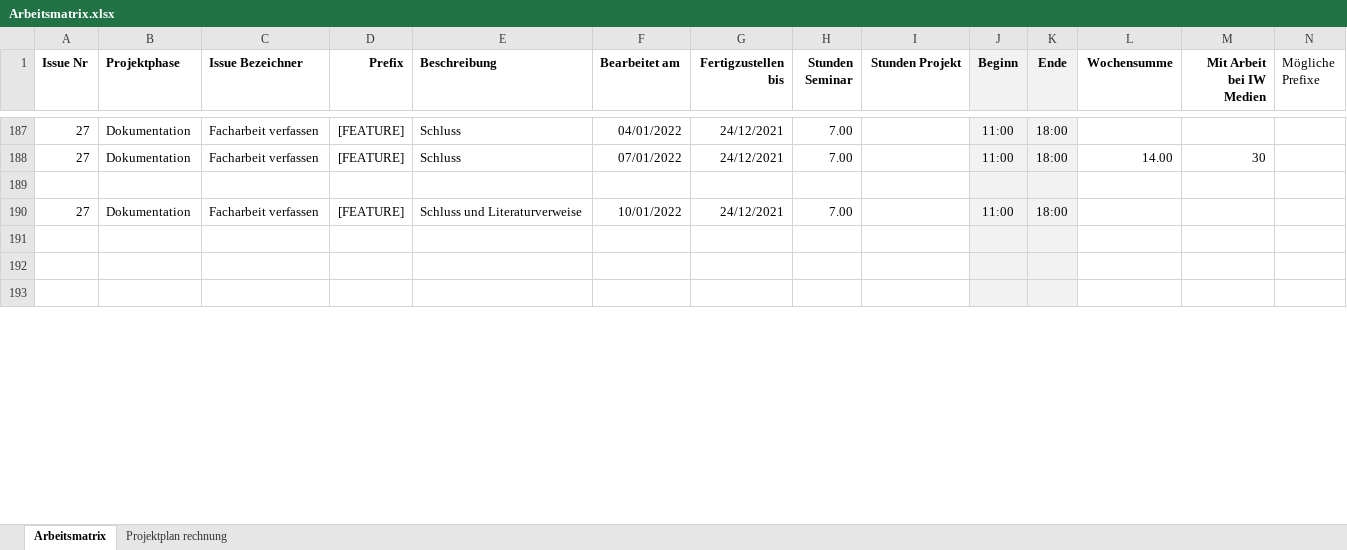
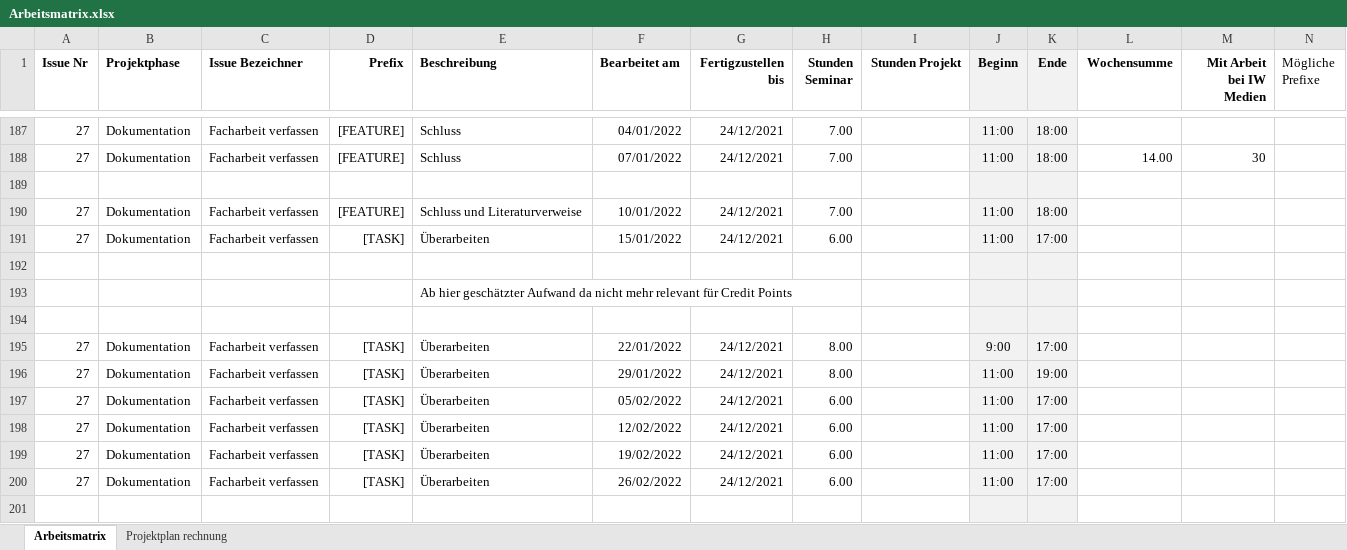
Before and after one commit to Inf166/design-concept-sharing-recipes, an Excel workbook: Artefakte/Zeiterfassung/Arbeitsmatrix.xlsx, sheet Arbeitsmatrix, drawn as a sheet; only a part is shown, gaps mark what is left out; values as stored, in another font and other column widths than the file's, no borders; rows hold the shown columns only; the diff covers the shown part only; the diff names each change by its address in the sheet, - before the commit and + after, or states it on an @@ line.

Commit message:
[TASK] Update timekeeping matrix

```diff
--- a/Artefakte/Zeiterfassung/Arbeitsmatrix.xlsx (sheet Arbeitsmatrix)
+++ b/Artefakte/Zeiterfassung/Arbeitsmatrix.xlsx (sheet Arbeitsmatrix)
+row 191: 27 | Dokumentation | Facharbeit verfassen | [TASK] | Überarbeiten | 15/01/2022 | 24/12/2021 | 6.00 |  | 11:00 | 17:00
+row 193:  |  |  |  | Ab hier geschätzter Aufwand da nicht mehr relevant für Credit Points
+row 195: 27 | Dokumentation | Facharbeit verfassen | [TASK] | Überarbeiten | 22/01/2022 | 24/12/2021 | 8.00 |  | 9:00 | 17:00
+row 196: 27 | Dokumentation | Facharbeit verfassen | [TASK] | Überarbeiten | 29/01/2022 | 24/12/2021 | 8.00 |  | 11:00 | 19:00
+row 197: 27 | Dokumentation | Facharbeit verfassen | [TASK] | Überarbeiten | 05/02/2022 | 24/12/2021 | 6.00 |  | 11:00 | 17:00
+row 198: 27 | Dokumentation | Facharbeit verfassen | [TASK] | Überarbeiten | 12/02/2022 | 24/12/2021 | 6.00 |  | 11:00 | 17:00
+row 199: 27 | Dokumentation | Facharbeit verfassen | [TASK] | Überarbeiten | 19/02/2022 | 24/12/2021 | 6.00 |  | 11:00 | 17:00
+row 200: 27 | Dokumentation | Facharbeit verfassen | [TASK] | Überarbeiten | 26/02/2022 | 24/12/2021 | 6.00 |  | 11:00 | 17:00
```
Also changed, not shown: 5 added rows, 1 removed row and 97 edited cells elsewhere in this sheet, sheet Projektplan rechnung, 1 other file.
